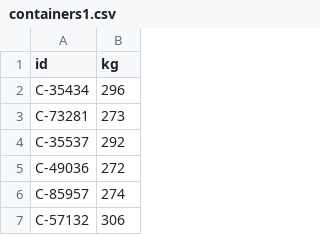
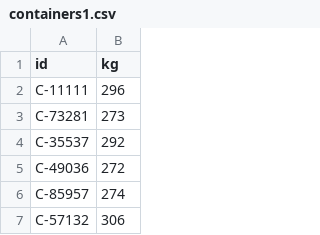
Before and after one commit to rivky9505/gan_shmuel_green, a CSV file: weight/in/containers1.csv, drawn as a sheet; only a part is shown.

```diff
--- a/weight/in/containers1.csv
+++ b/weight/in/containers1.csv
@@ -1,3 +1,3 @@
 "id","kg"
-C-35434,296
+C-11111,296
 C-73281,273
```
Also changed, not shown: 6 other files.
